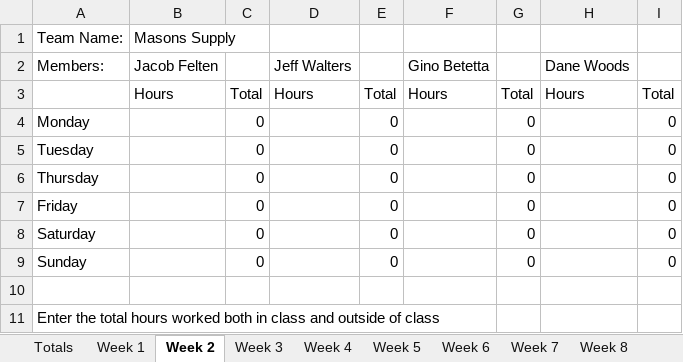
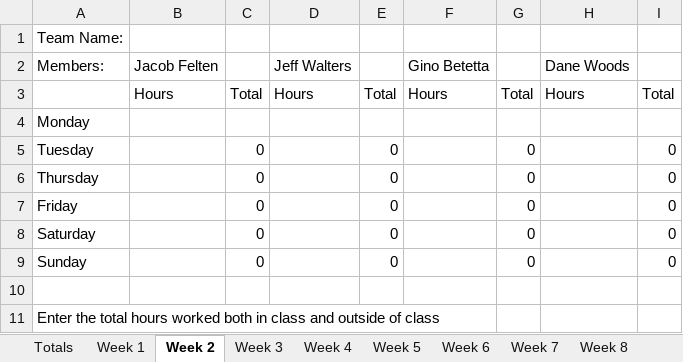
Before and after one commit to JacobFelten/CapstoneMasons, an Excel workbook: Docs/CS297_TimeTracking.xlsx, sheet Week 2, drawn as a sheet; values as stored, in another font and other column widths than the file's, no borders; charts and pictures not drawn; the diff names each change by its address in the sheet, - before the commit and + after, or states it on an @@ line.

```diff
--- a/Docs/CS297_TimeTracking.xlsx (sheet Week 2)
+++ b/Docs/CS297_TimeTracking.xlsx (sheet Week 2)
-B1: Masons Supply
+B1: (empty)
-C4: 0
+C4: (empty)
-E4: 0
+E4: (empty)
-G4: 0
+G4: (empty)
-I4: 0
+I4: (empty)
```
Also changed, not shown: sheet Totals, sheet Week 1, sheet Week 3, sheet Week 4, sheet Week 5, sheet Week 6, 4 more sheets, formulas that keep their value, charts or pictures.
